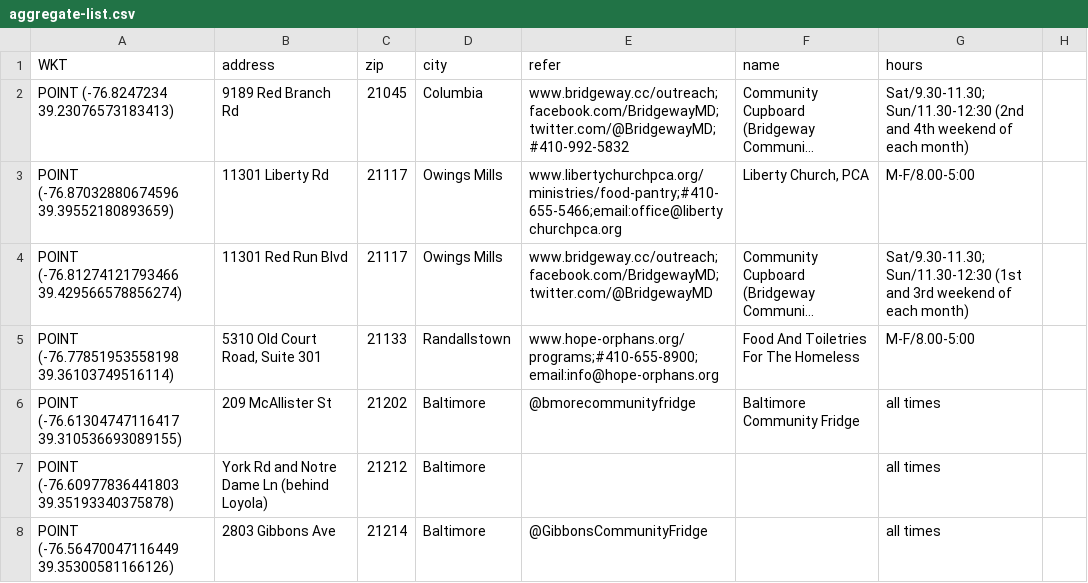
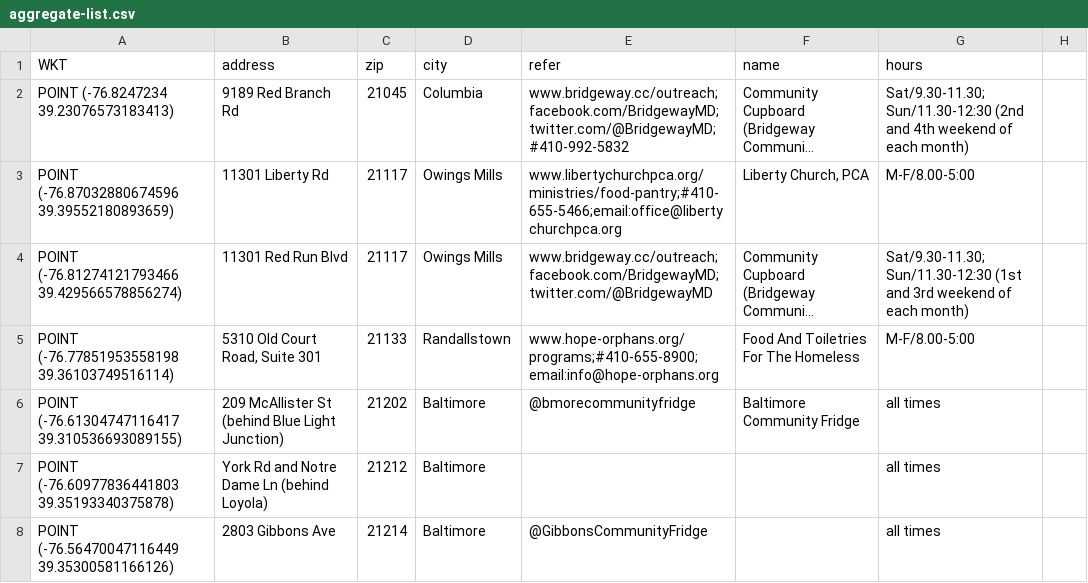
Before and after one commit to SledProc/baltimore-files, a CSV file: docs/data/aggregate/aggregate-list.csv, drawn as a sheet; only a part is shown; long unchanged cells end in …; the diff names each change by its address in the sheet, - before the commit and + after, or states it on an @@ line.

```diff
--- a/docs/data/aggregate/aggregate-list.csv
+++ b/docs/data/aggregate/aggregate-list.csv
-B6 (address): 209 McAllister St
+B6 (address): 209 McAllister St (behind Blue Light Junction)
```
Also changed, not shown: docs/data/fridge-list.csv, 11 other files.
